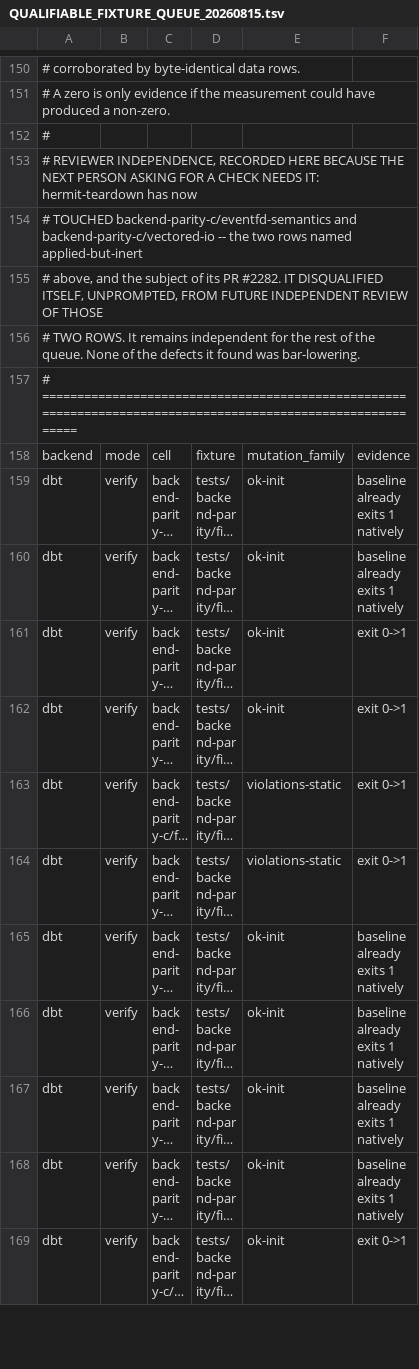
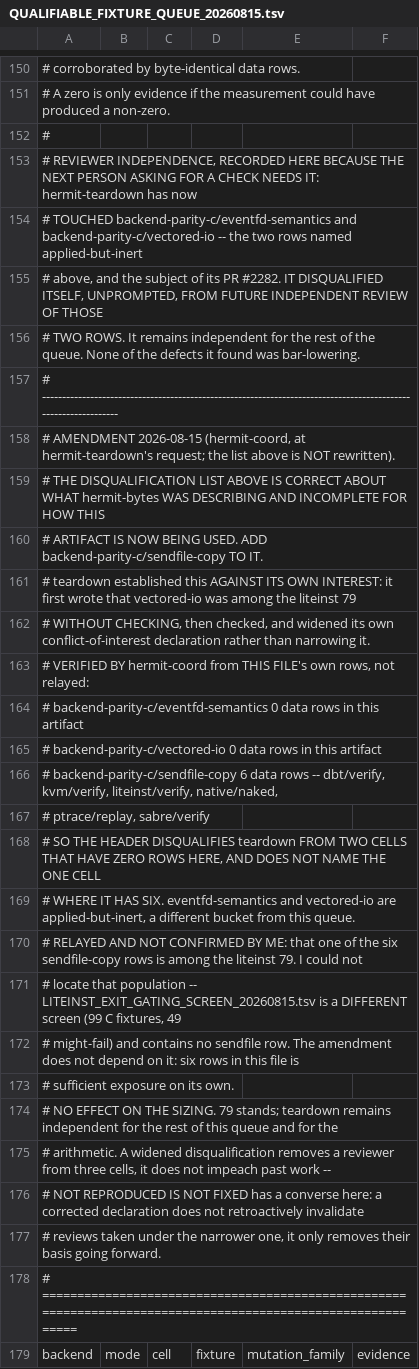
Before and after one commit to rrnewton/reverie, a TSV file: ai_docs/QUALIFIABLE_FIXTURE_QUEUE_20260815.tsv, drawn as a sheet; only a part is shown, gaps mark what is left out; the shorter side is filled out with more unchanged rows; long unchanged cells end in …; the diff names each change by its address in the sheet, - before the commit and + after, or states it on an @@ line.

Commit message:
[hermit2, hermit-coord, unresolved, devbig030, role=impl] Amend the queue's disqualification list: add backend-parity-c/sendfile-copy
hermit-teardown widened its OWN conflict-of-interest declaration and asked for
the record to follow it. Annotated in place; hermit-bytes' original list is not
rewritten, because it was correct about what bytes was describing and incomplete
only for how this artifact is now being used.

VERIFIED FROM THIS FILE'S OWN ROWS RATHER THAN RELAYED:
  backend-parity-c/eventfd-semantics   0 data rows in this artifact
  backend-parity-c/vectored-io         0 data rows in this artifact
  backend-parity-c/sendfile-copy       6 data rows -- dbt/verify, kvm/verify,
                                       liteinst/verify, native/naked,
                                       ptrace/replay, sabre/verify
So the header disqualifies teardown from two cells with ZERO rows here and does
not name the one cell where it has SIX. eventfd-semantics and vectored-io are
applied-but-inert, a different bucket from this queue.

RELAYED AND EXPLICITLY NOT CONFIRMED BY ME, recorded as such in the annotation:
that one of the six sendfile-copy rows is among the liteinst 79. I could not
locate that population -- LITEINST_EXIT_GATING_SCREEN_20260815.tsv is a DIFFERENT
screen (99 C fixtures, 49 might-fail) with no sendfile row. The amendment does
not depend on it; six rows in this file is sufficient exposure on its own.

No effect on the sizing: 79 stands, and teardown remains independent for the rest
of this queue and for the arithmetic. The annotation records the converse of NOT
REPRODUCED IS NOT FIXED -- a corrected declaration does not retroactively
invalidate reviews taken under the narrower one, it removes their basis going
forward.

teardown established this against its own interest: it first wrote that
vectored-io was among the 79 without checking, then checked, and widened rather
than narrowed its own disqualification.

Task: annotate-the-130x-sizing-error-and-fold-late-findings

[impl agent, claude-opus-5] [hermit2, devbig030]

```diff
--- a/ai_docs/QUALIFIABLE_FIXTURE_QUEUE_20260815.tsv
+++ b/ai_docs/QUALIFIABLE_FIXTURE_QUEUE_20260815.tsv
+row 157: # ---------------------------------------------------------------------------------------------------------------
+row 158: # AMENDMENT 2026-08-15 (hermit-coord, at hermit-teardown's request; the list above is NOT rewritten).
+row 159: # THE DISQUALIFICATION LIST ABOVE IS CORRECT ABOUT WHAT hermit-bytes WAS DESCRIBING AND INCOMPLETE FOR HOW THIS
+row 160: # ARTIFACT IS NOW BEING USED. ADD backend-parity-c/sendfile-copy TO IT.
+row 161: # teardown established this AGAINST ITS OWN INTEREST: it first wrote that vectored-io was among the liteinst 79
+row 162: # WITHOUT CHECKING, then checked, and widened its own conflict-of-interest declaration rather than narrowing it.
+row 163: # VERIFIED BY hermit-coord from THIS FILE's own rows, not relayed:
+row 164: # backend-parity-c/eventfd-semantics 0 data rows in this artifact
+row 165: # backend-parity-c/vectored-io 0 data rows in this artifact
+row 166: # backend-parity-c/sendfile-copy 6 data rows -- dbt/verify, kvm/verify, liteinst/verify, native/naked,
+row 167: # ptrace/replay, sabre/verify
+row 168: # SO THE HEADER DISQUALIFIES teardown FROM TWO CELLS THAT HAVE ZERO ROWS HERE, AND DOES NOT NAME THE ONE CELL
+row 169: # WHERE IT HAS SIX. eventfd-semantics and vectored-io are applied-but-inert, a different bucket from this queue.
+row 170: # RELAYED AND NOT CONFIRMED BY ME: that one of the six sendfile-copy rows is among the liteinst 79. I could not
+row 171: # locate that population -- LITEINST_EXIT_GATING_SCREEN_20260815.tsv is a DIFFERENT screen (99 C fixtures, 49
+row 172: # might-fail) and contains no sendfile row. The amendment does not depend on it: six rows in this file is
+row 173: # sufficient exposure on its own.
+row 174: # NO EFFECT ON THE SIZING. 79 stands; teardown remains independent for the rest of this queue and for the
+row 175: # arithmetic. A widened disqualification removes a reviewer from three cells, it does not impeach past work --
+row 176: # NOT REPRODUCED IS NOT FIXED has a converse here: a corrected declaration does not retroactively invalidate
+row 177: # reviews taken under the narrower one, it only removes their basis going forward.
```
